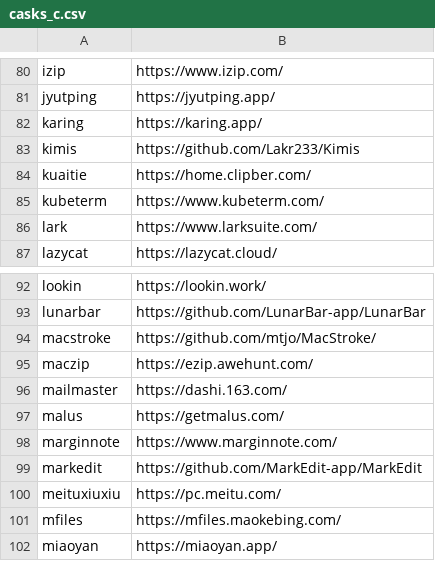
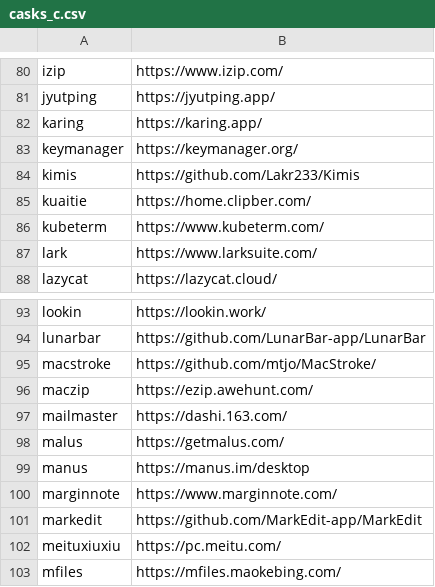
Before and after one commit to tinhkyaw/tinhkyaw, a CSV file: lists/casks_c.csv, drawn as a sheet; only a part is shown, gaps mark what is left out; the shorter side is filled out with more unchanged rows; the diff names each change by its address in the sheet, - before the commit and + after, or states it on an @@ line.

```diff
--- a/lists/casks_c.csv
+++ b/lists/casks_c.csv
+row 83: keymanager | https://keymanager.org/
+row 99: manus | https://manus.im/desktop
```
Also changed, not shown: lists/casks.csv, lists/casks_p.csv, 3 other files.
